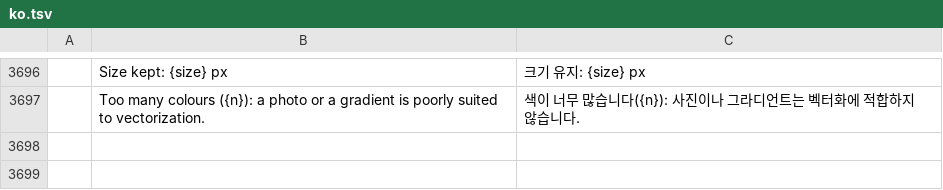
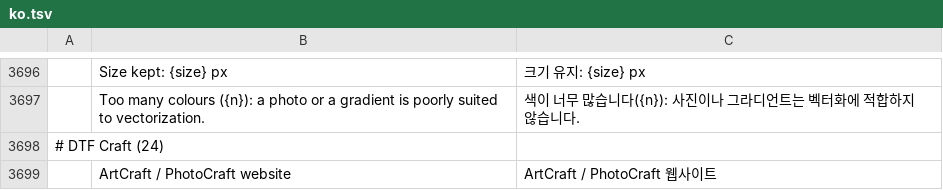
Before and after one commit to 37deuxglacet-lang/dtf-craft, a TSV file: crates/ui-egui/src/i18n/ko.tsv, drawn as a sheet; only a part is shown, gaps mark what is left out; the diff names each change by its address in the sheet, - before the commit and + after, or states it on an @@ line.

```diff
--- a/crates/ui-egui/src/i18n/ko.tsv
+++ b/crates/ui-egui/src/i18n/ko.tsv
+row 3698: # DTF Craft (24)
+row 3699:  | ArtCraft / PhotoCraft website | ArtCraft / PhotoCraft 웹사이트
```
Also changed, not shown: crates/ui-egui/src/i18n/el.tsv, crates/ui-egui/src/i18n/ja.tsv, 24 other files.
